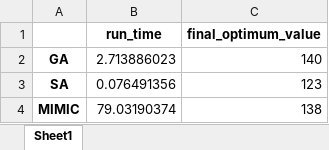
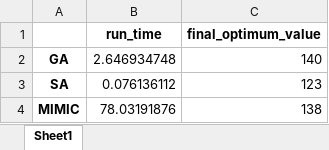
Before and after one commit to LadSha/ML_CS7641, an Excel workbook: ML_CS7641/Optimization/FilpFlop-prob_size=150/final/result-FilpFlop-prob_size=150.xlsx, sheet Sheet1, drawn as a sheet; values as stored, in another font and other column widths than the file's, no borders; the diff names each change by its address in the sheet, - before the commit and + after, or states it on an @@ line.

```diff
--- a/ML_CS7641/Optimization/FilpFlop-prob_size=150/final/result-FilpFlop-prob_size=150.xlsx (sheet Sheet1)
+++ b/ML_CS7641/Optimization/FilpFlop-prob_size=150/final/result-FilpFlop-prob_size=150.xlsx (sheet Sheet1)
-B2 (run_time): 2.713886023
+B2 (run_time): 2.646934748
-B3 (run_time): 0.076491356
+B3 (run_time): 0.076136112
-B4 (run_time): 79.03190374
+B4 (run_time): 78.03191876
```
Also changed, not shown: 16 other files.
